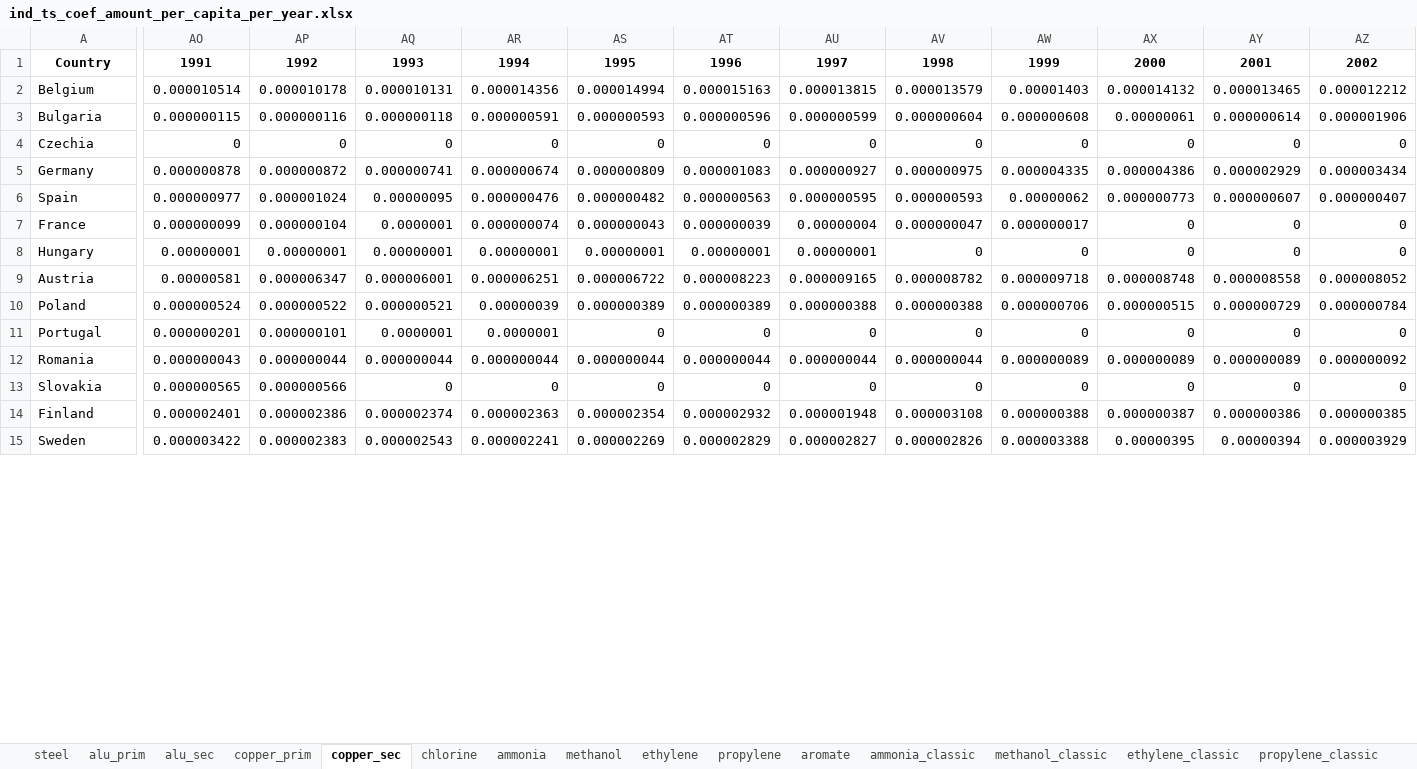
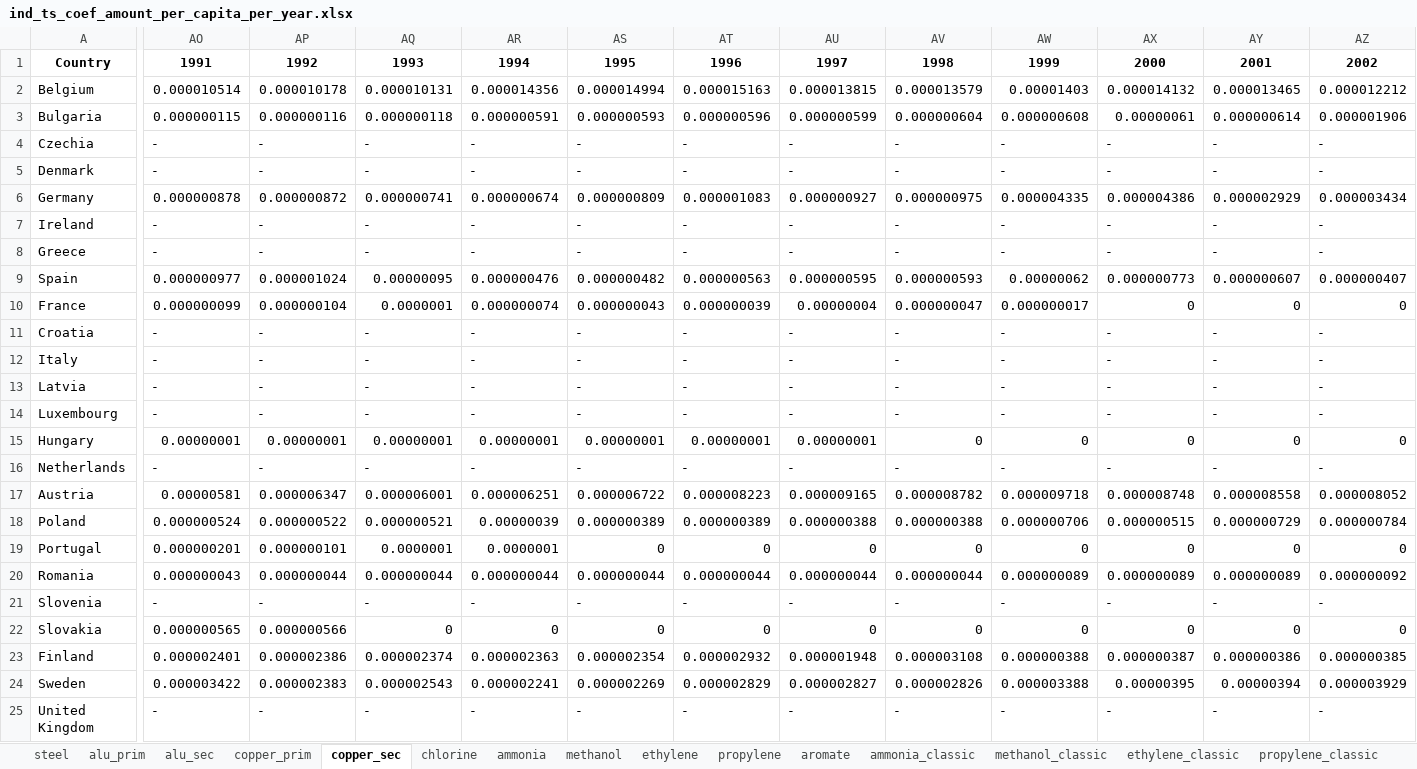
Before and after one commit to tum-ens/endemo, an Excel workbook: output/preprocessing/ind_ts_coef_amount_per_capita_per_year.xlsx, sheet copper_sec, drawn as a sheet; only a part is shown, gaps mark what is left out; values as stored, in another font and other column widths than the file's, no borders; rows hold the shown columns only; the diff covers the shown part only; the diff names each change by its address in the sheet, - before the commit and + after, or states it on an @@ line.

```diff
--- a/output/preprocessing/ind_ts_coef_amount_per_capita_per_year.xlsx (sheet copper_sec)
+++ b/output/preprocessing/ind_ts_coef_amount_per_capita_per_year.xlsx (sheet copper_sec)
-AO4: 0
+AO4: -
-AP4: 0
+AP4: -
-AQ4: 0
+AQ4: -
-AR4: 0
+AR4: -
-AS4: 0
+AS4: -
-AT4: 0
+AT4: -
-AU4: 0
+AU4: -
-AV4: 0
+AV4: -
-AW4: 0
+AW4: -
-AX4: 0
+AX4: -
-AY4: 0
+AY4: -
-AZ4: 0
+AZ4: -
+row 5: Denmark | - | - | - | - | - | - | - | - | - | - | - | -
+row 7: Ireland | - | - | - | - | - | - | - | - | - | - | - | -
+row 8: Greece | - | - | - | - | - | - | - | - | - | - | - | -
+row 11: Croatia | - | - | - | - | - | - | - | - | - | - | - | -
+row 12: Italy | - | - | - | - | - | - | - | - | - | - | - | -
+row 13: Latvia | - | - | - | - | - | - | - | - | - | - | - | -
+row 14: Luxembourg | - | - | - | - | - | - | - | - | - | - | - | -
+row 16: Netherlands | - | - | - | - | - | - | - | - | - | - | - | -
+row 21: Slovenia | - | - | - | - | - | - | - | - | - | - | - | -
+row 25: United Kingdom | - | - | - | - | - | - | - | - | - | - | - | -
```
Also changed, not shown: 7 added rows and 130 edited cells elsewhere in this sheet, sheet methanol, sheet methanol_classic, sheet ethylene, sheet ethylene_classic, sheet aromate, sheet aromate_classic, 12 more sheets, output/preprocessing/ind_timeseries_specific_consumption.xlsx, output/preprocessing/ind_ts_coef_amount_per_capita_per_gdp.xlsx, 56 other files.
